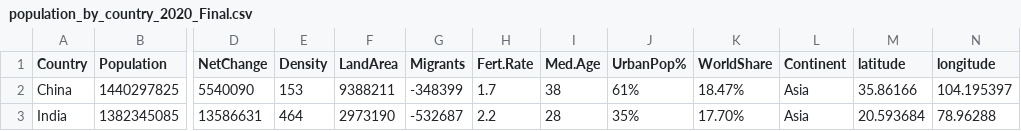
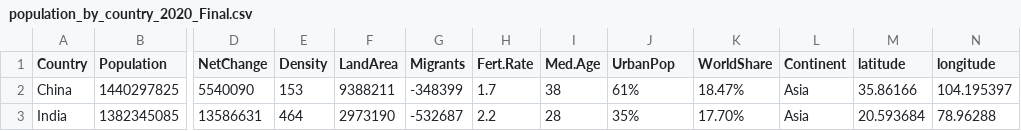
Before and after one commit to JasperS07/FIT3179, a CSV file: data/population_by_country_2020_Final.csv, drawn as a sheet; only a part is shown, gaps mark what is left out; the diff names each change by its address in the sheet, - before the commit and + after, or states it on an @@ line.

Commit message:
Update population_by_country_2020_Final.csv

```diff
--- a/data/population_by_country_2020_Final.csv
+++ b/data/population_by_country_2020_Final.csv
-J1: UrbanPop%
+J1: UrbanPop
```
